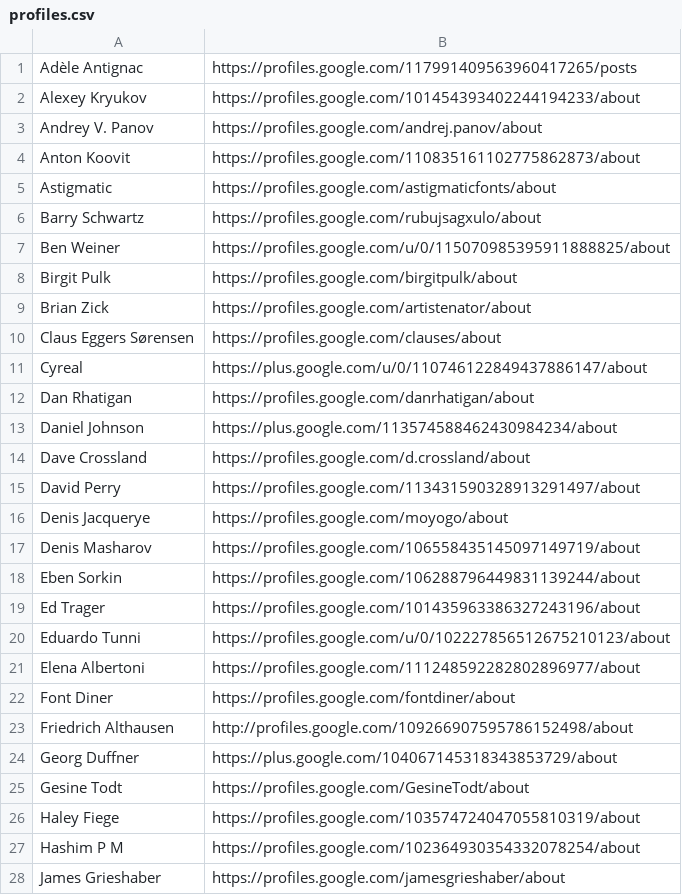
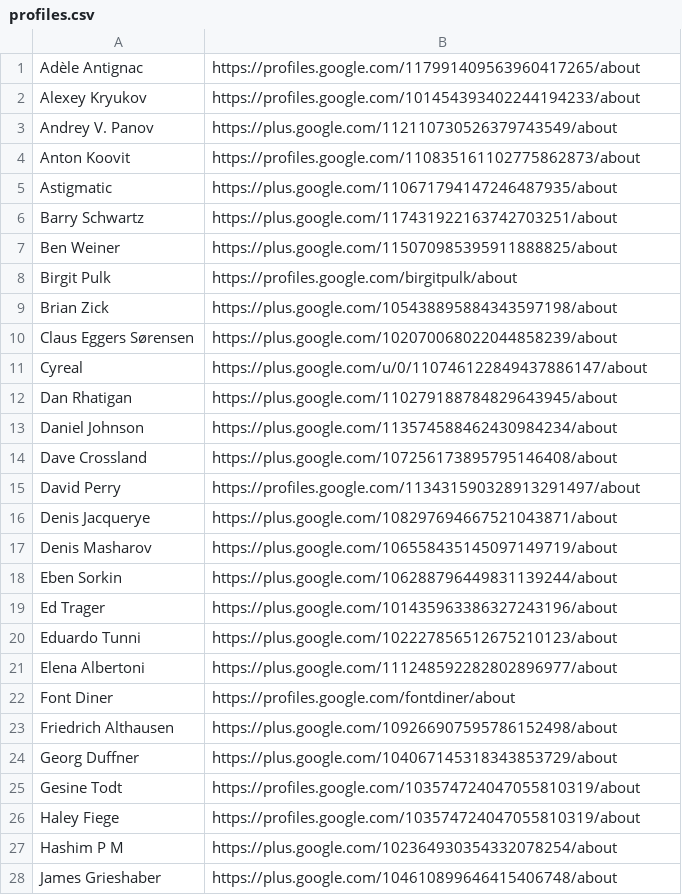
Before and after one commit to googlefonts/googlefontsdirectory-old, a CSV file: designers/profiles.csv, drawn as a sheet; only a part is shown; the diff covers the shown part only.

Commit message:
Updating profiles.csv to remove 404ing links

```diff
--- a/designers/profiles.csv
+++ b/designers/profiles.csv
@@ -1,28 +1,28 @@
-Adèle Antignac,https://profiles.google.com/117991409563960417265/posts
+Adèle Antignac,https://profiles.google.com/117991409563960417265/about
 Alexey Kryukov,https://profiles.google.com/101454393402244194233/about
-Andrey V. Panov,https://profiles.google.com/andrej.panov/about
+Andrey V. Panov,https://plus.google.com/112110730526379743549/about
 Anton Koovit,https://profiles.google.com/110835161102775862873/about
-Astigmatic,https://profiles.google.com/astigmaticfonts/about
-Barry Schwartz,https://profiles.google.com/rubujsagxulo/about
-Ben Weiner,https://profiles.google.com/u/0/115070985395911888825/about
+Astigmatic,https://plus.google.com/110671794147246487935/about
+Barry Schwartz,https://plus.google.com/117431922163742703251/about
+Ben Weiner,https://plus.google.com/115070985395911888825/about
 Birgit Pulk,https://profiles.google.com/birgitpulk/about
-Brian Zick,https://profiles.google.com/artistenator/about
-Claus Eggers Sørensen,https://profiles.google.com/clauses/about
+Brian Zick,https://plus.google.com/105438895884343597198/about
+Claus Eggers Sørensen,https://plus.google.com/102070068022044858239/about
 Cyreal,https://plus.google.com/u/0/110746122849437886147/about
-Dan Rhatigan,https://profiles.google.com/danrhatigan/about
+Dan Rhatigan,https://plus.google.com/110279188784829643945/about
 Daniel Johnson,https://plus.google.com/113574588462430984234/about
-Dave Crossland,https://profiles.google.com/d.crossland/about
+Dave Crossland,https://plus.google.com/107256173895795146408/about
 David Perry,https://profiles.google.com/113431590328913291497/about
-Denis Jacquerye,https://profiles.google.com/moyogo/about
-Denis Masharov,https://profiles.google.com/106558435145097149719/about
-Eben Sorkin,https://profiles.google.com/106288796449831139244/about
-Ed Trager,https://profiles.google.com/101435963386327243196/about
-Eduardo Tunni,https://profiles.google.com/u/0/102227856512675210123/about
-Elena Albertoni,https://profiles.google.com/111248592282802896977/about
+Denis Jacquerye,https://plus.google.com/108297694667521043871/about
+Denis Masharov,https://plus.google.com/106558435145097149719/about
+Eben Sorkin,https://plus.google.com/106288796449831139244/about
+Ed Trager,https://plus.google.com/101435963386327243196/about
+Eduardo Tunni,https://plus.google.com/102227856512675210123/about
+Elena Albertoni,https://plus.google.com/111248592282802896977/about
 Font Diner,https://profiles.google.com/fontdiner/about
-Friedrich Althausen,http://profiles.google.com/109266907595786152498/about
+Friedrich Althausen,https://plus.google.com/109266907595786152498/about
 Georg Duffner,https://plus.google.com/104067145318343853729/about
-Gesine Todt,https://profiles.google.com/GesineTodt/about
+Gesine Todt,https://profiles.google.com/103574724047055810319/about
 Haley Fiege,https://profiles.google.com/103574724047055810319/about
-Hashim P M,https://profiles.google.com/102364930354332078254/about
-James Grieshaber,https://profiles.google.com/jamesgrieshaber/about
+Hashim P M,https://plus.google.com/102364930354332078254/about
+James Grieshaber,https://plus.google.com/104610899646415406748/about
```
Also changed, not shown: 7 removed rows and 27 edited cells elsewhere in this file.
